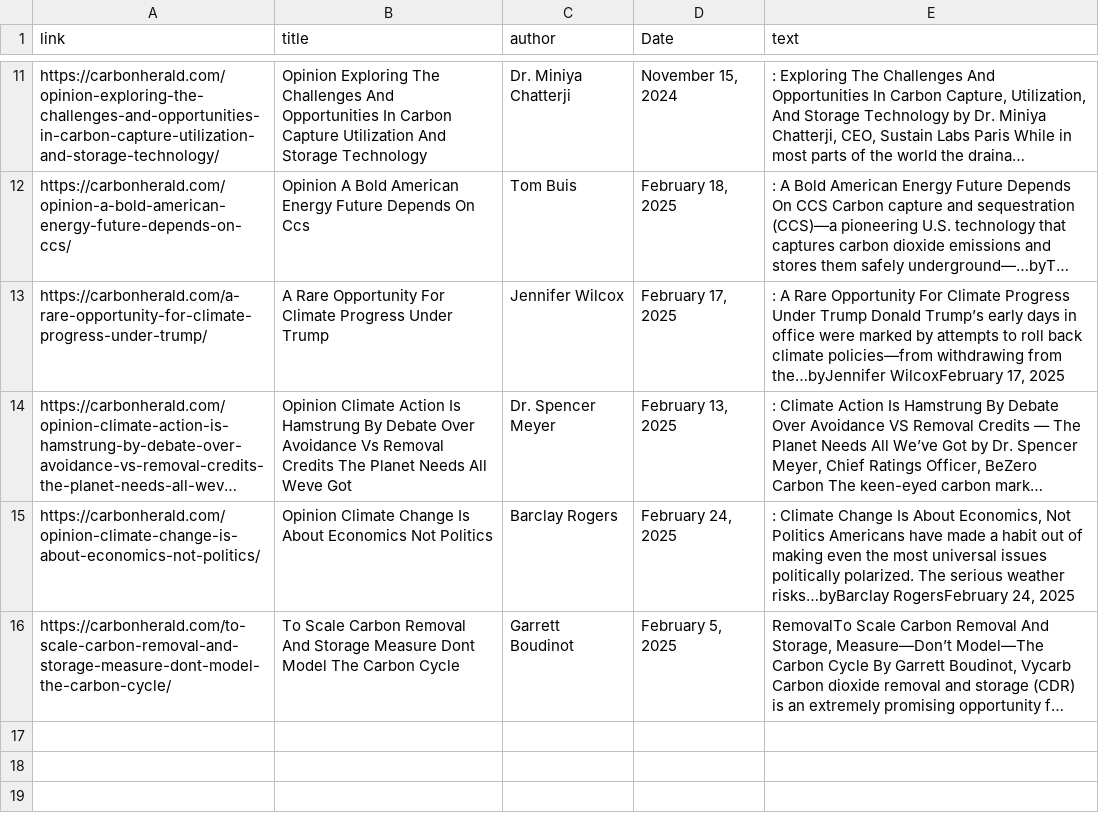
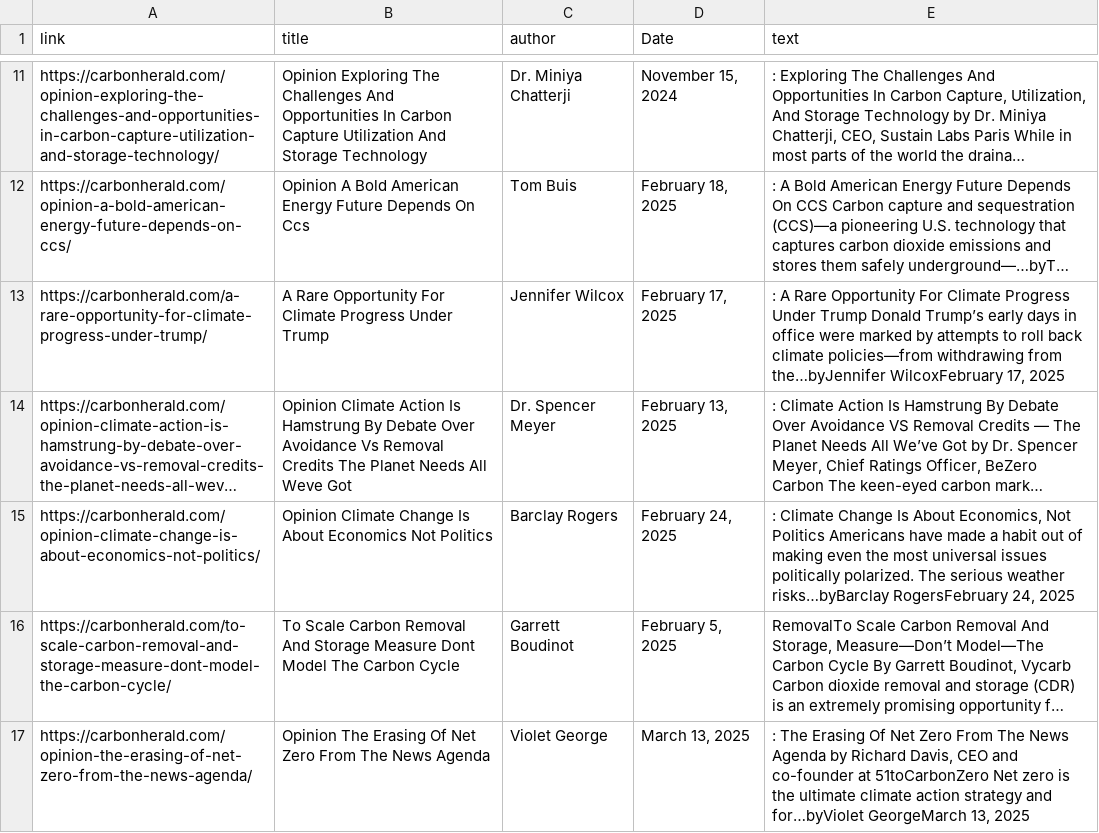
Before and after one commit to story000/Aerthos_frontend, a CSV file: public/pics/opinions.csv, drawn as a sheet; only a part is shown, gaps mark what is left out; long unchanged cells end in …; the diff names each change by its address in the sheet, - before the commit and + after, or states it on an @@ line.

```diff
--- a/public/pics/opinions.csv
+++ b/public/pics/opinions.csv
+row 17: https://carbonherald.com/opinion-the-erasing-of-net-zero-from-the-news-agenda/ | Opinion The Erasing Of Net Zero From The News Agenda | Violet George | March 13, 2025 | : The Erasing Of Net Zero From The News Agenda by Richard Davis, CEO and co-founder at 51toCarbonZero Net zero is the ultimate climate action strategy and for…byViolet GeorgeMarch 13, 2025
```
Also changed, not shown: public/data/latest_price.csv, public/pics/signals.csv, 9 other files.
